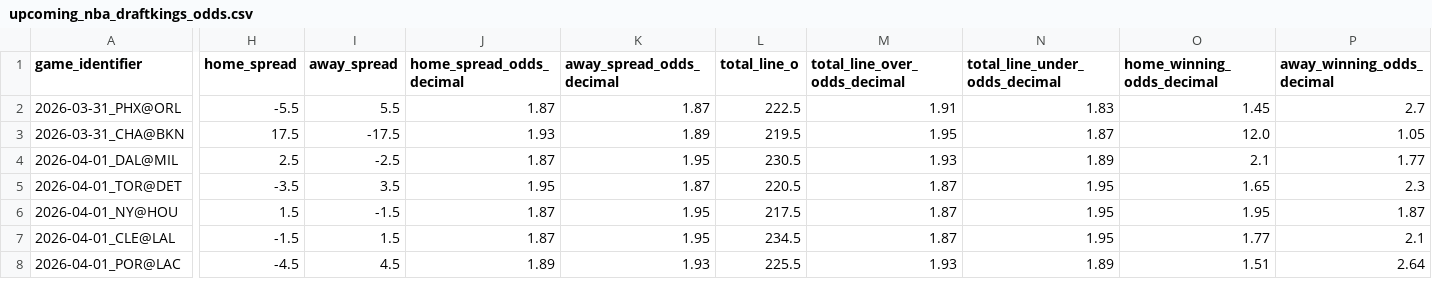
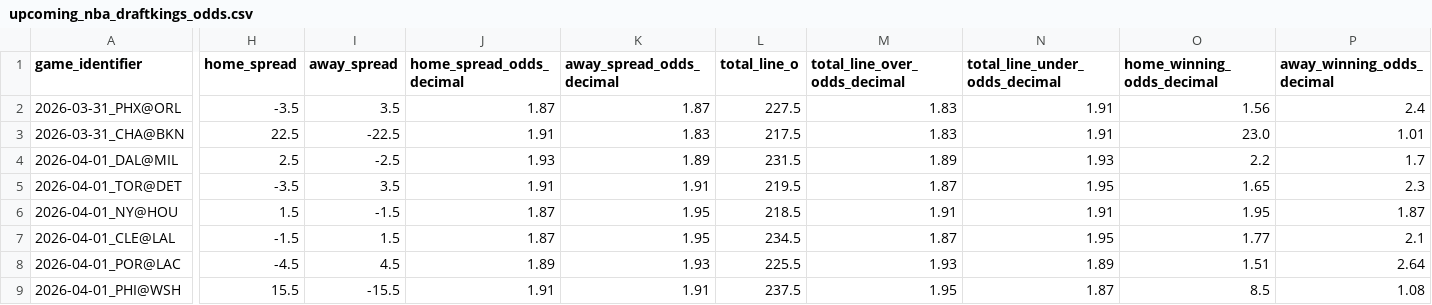
Before and after one commit to iampreetdave-work/basketball-NBA, a CSV file: upcoming_nba_draftkings_odds.csv, drawn as a sheet; only a part is shown, gaps mark what is left out; rows hold the shown columns only; the diff covers the shown part only; the diff names each change by its address in the sheet, - before the commit and + after, or states it on an @@ line.

```diff
--- a/upcoming_nba_draftkings_odds.csv
+++ b/upcoming_nba_draftkings_odds.csv
-H2 (home_spread): -5.5
+H2 (home_spread): -3.5
-I2 (away_spread): 5.5
+I2 (away_spread): 3.5
-L2 (total_line_o): 222.5
+L2 (total_line_o): 227.5
-M2 (total_line_over_odds_decimal): 1.91
+M2 (total_line_over_odds_decimal): 1.83
-N2 (total_line_under_odds_decimal): 1.83
+N2 (total_line_under_odds_decimal): 1.91
-O2 (home_winning_odds_decimal): 1.45
+O2 (home_winning_odds_decimal): 1.56
-P2 (away_winning_odds_decimal): 2.7
+P2 (away_winning_odds_decimal): 2.4
-H3 (home_spread): 17.5
+H3 (home_spread): 22.5
-I3 (away_spread): -17.5
+I3 (away_spread): -22.5
-J3 (home_spread_odds_decimal): 1.93
+J3 (home_spread_odds_decimal): 1.91
-K3 (away_spread_odds_decimal): 1.89
+K3 (away_spread_odds_decimal): 1.83
-L3 (total_line_o): 219.5
+L3 (total_line_o): 217.5
-M3 (total_line_over_odds_decimal): 1.95
+M3 (total_line_over_odds_decimal): 1.83
-N3 (total_line_under_odds_decimal): 1.87
+N3 (total_line_under_odds_decimal): 1.91
-O3 (home_winning_odds_decimal): 12.0
+O3 (home_winning_odds_decimal): 23.0
-P3 (away_winning_odds_decimal): 1.05
+P3 (away_winning_odds_decimal): 1.01
-J4 (home_spread_odds_decimal): 1.87
+J4 (home_spread_odds_decimal): 1.93
-K4 (away_spread_odds_decimal): 1.95
+K4 (away_spread_odds_decimal): 1.89
-L4 (total_line_o): 230.5
+L4 (total_line_o): 231.5
-M4 (total_line_over_odds_decimal): 1.93
+M4 (total_line_over_odds_decimal): 1.89
-N4 (total_line_under_odds_decimal): 1.89
+N4 (total_line_under_odds_decimal): 1.93
-O4 (home_winning_odds_decimal): 2.1
+O4 (home_winning_odds_decimal): 2.2
-P4 (away_winning_odds_decimal): 1.77
+P4 (away_winning_odds_decimal): 1.7
-J5 (home_spread_odds_decimal): 1.95
+J5 (home_spread_odds_decimal): 1.91
-K5 (away_spread_odds_decimal): 1.87
+K5 (away_spread_odds_decimal): 1.91
-L5 (total_line_o): 220.5
+L5 (total_line_o): 219.5
-L6 (total_line_o): 217.5
+L6 (total_line_o): 218.5
-M6 (total_line_over_odds_decimal): 1.87
+M6 (total_line_over_odds_decimal): 1.91
-N6 (total_line_under_odds_decimal): 1.95
+N6 (total_line_under_odds_decimal): 1.91
+row 9: 2026-04-01_PHI@WSH | 15.5 | -15.5 | 1.91 | 1.91 | 237.5 | 1.95 | 1.87 | 8.5 | 1.08
```
Also changed, not shown: 15 edited cells elsewhere in this file, Future.csv, NBA_PREDICTIONS_ML.csv.
